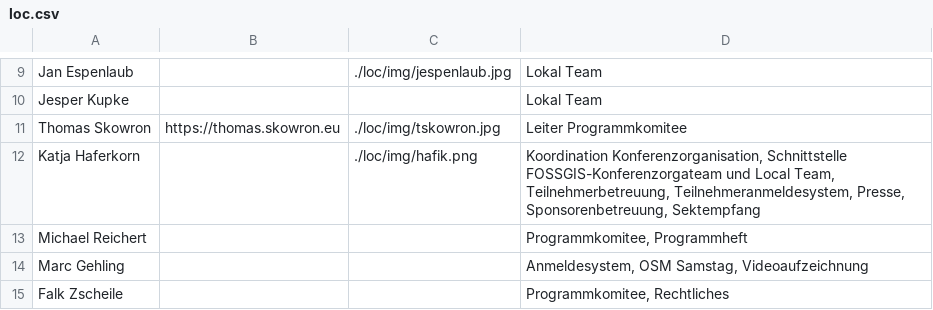
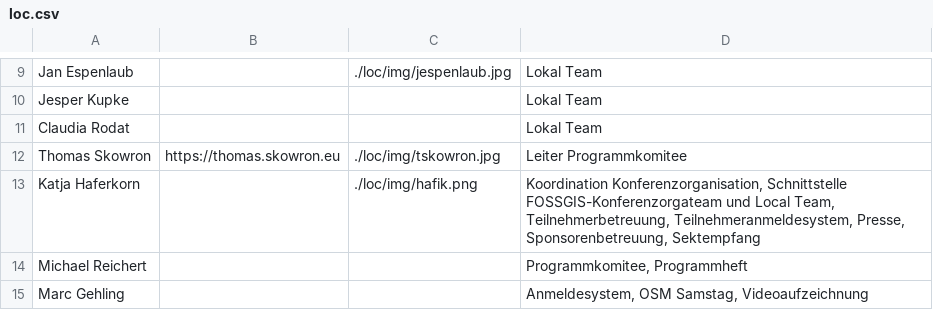
Before and after one commit to fossgis/konferenz-homepage, a CSV file: 2020/loc/loc.csv, drawn as a sheet; only a part is shown, gaps mark what is left out; the shorter side is filled out with more unchanged rows.

Commit message:
added Claudia Rodat to loc

```diff
--- a/2020/loc/loc.csv
+++ b/2020/loc/loc.csv
@@ -10,2 +10,3 @@ Jan Espenlaub||./loc/img/jespenlaub.jpg|Lokal Team
 Jesper Kupke|||Lokal Team
+Claudia Rodat|||Lokal Team
 Thomas Skowron|https://thomas.skowron.eu|./loc/img/tskowron.jpg|Leiter Programmkomitee
```
